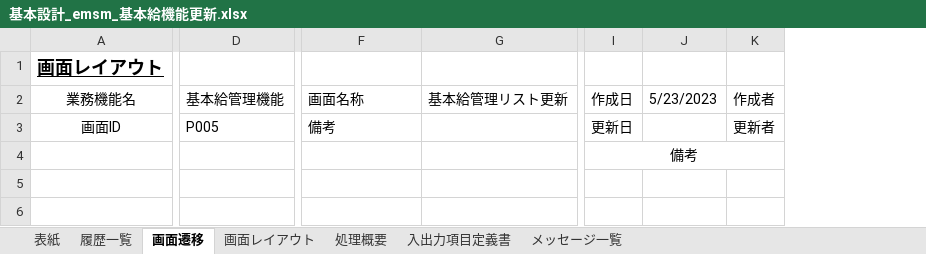
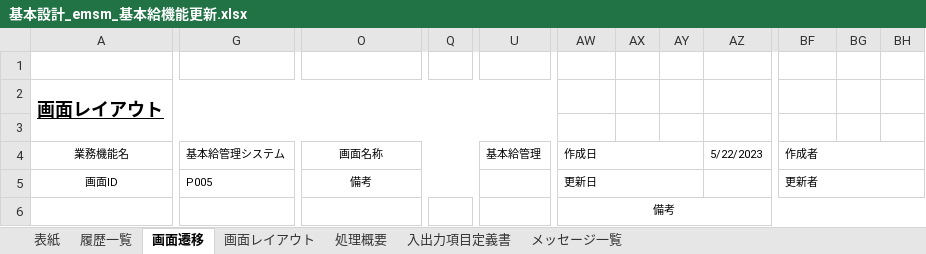
Before and after one commit to softtechSoft/emsm, an Excel workbook: DOC/基本設計/基本設計_emsm_基本給機能更新.xlsx, sheet 画面遷移, drawn as a sheet; only a part is shown, gaps mark what is left out; values as stored, in another font and other column widths than the file's, no borders; charts and pictures not drawn; removed rows and columns are numbered as before the commit, all else as after; rows hold the shown columns only; the diff covers the shown part only; the diff names each change by its address in the sheet, - before the commit and + after, or states it on an @@ line.

```diff
--- a/DOC/基本設計/基本設計_emsm_基本給機能更新.xlsx (sheet 画面遷移)
+++ b/DOC/基本設計/基本設計_emsm_基本給機能更新.xlsx (sheet 画面遷移)
-column G, row 2: 基本給管理リスト更新
+column Q, empty
+column U, row 4: 基本給管理
-column J, row 2: 5/23/2023
+column AX, empty
+column AY, empty
+column AZ, row 4: 5/22/2023
+column BG, empty
+column BH, empty
+row 1: (empty)
+A2:Z3 merged
+row 3: (empty)
@@ A4:A5 text size: smaller @@
-G4: 基本給管理機能
+G4: 基本給管理システム
@@ G4:G5 text size: smaller @@
@@ O4:O5 text size: smaller, alignment: left → center @@
+O4:T4 merged
@@ AW4:AW6 text size: smaller @@
+AW4:AY4 merged
@@ BF4:BF5 text size: smaller @@
+BF4:BH4 merged
+O5:T5 merged
+AW5:AY5 merged
+BF5:BH5 merged
```
Also changed, not shown: 44 added columns and cell formats elsewhere in this sheet, sheet 入出力項目定義書, sheet 処理概要, sheet メッセージ一覧, charts or pictures, DOC/基本設計/基本設計_emsm_基本給管理リスト.xlsx.
